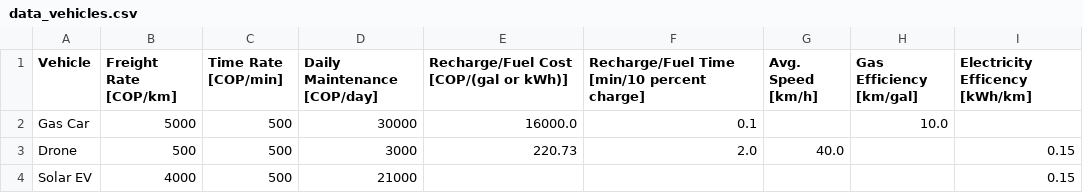
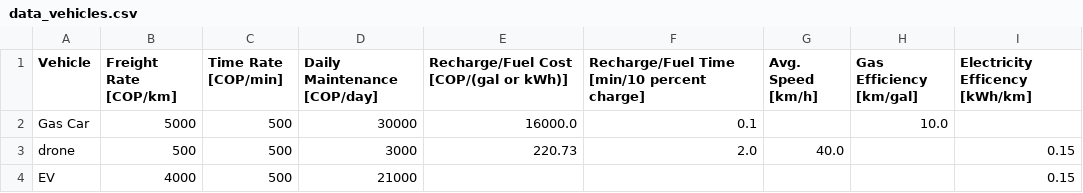
Before and after one commit to Granjis/ProyectoMos, a CSV file: Entrega 2/data_generator_first_case/Proyecto Seneca Libre/data_vehicles.csv, drawn as a sheet.

```diff
--- a/Entrega 2/data_generator_first_case/Proyecto Seneca Libre/data_vehicles.csv
+++ b/Entrega 2/data_generator_first_case/Proyecto Seneca Libre/data_vehicles.csv
@@ -2,3 +2,3 @@ Vehicle,Freight Rate [COP/km],Time Rate [COP/min],Daily Maintenance [COP/day],Re
 Gas Car,5000,500,30000,16000.0,0.1,,10.0,
-Drone,500,500,3000,220.73,2.0,40.0,,0.15
-Solar EV,4000,500,21000,,,,,0.15
+drone,500,500,3000,220.73,2.0,40.0,,0.15
+EV,4000,500,21000,,,,,0.15
```
Also changed, not shown: 2 other files.
